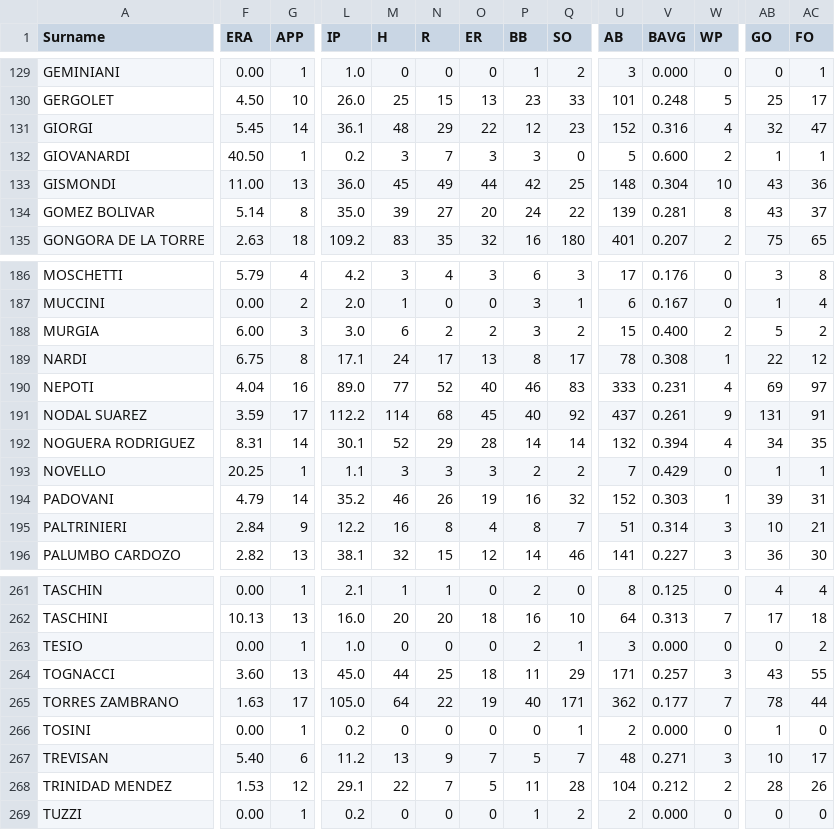
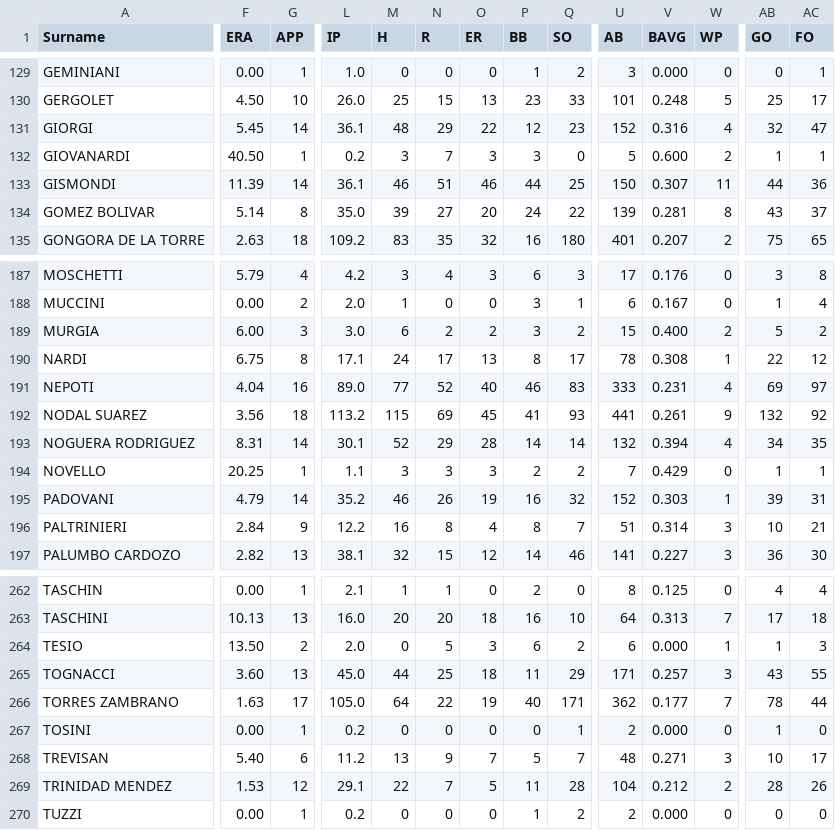
Before and after one commit to tonper19/ballgame, a CSV file: data/csv/stats_pitching_raw_seriea_2024.csv, drawn as a sheet; only a part is shown, gaps mark what is left out; addresses are those after the commit; the diff covers the shown part only; the diff names each change by its address in the sheet, - before the commit and + after, or states it on an @@ line.

```diff
--- a/data/csv/stats_pitching_raw_seriea_2024.csv
+++ b/data/csv/stats_pitching_raw_seriea_2024.csv
-F133 (ERA): 11.00
+F133 (ERA): 11.39
-G133 (APP): 13
+G133 (APP): 14
-L133 (IP): 36.0
+L133 (IP): 36.1
-M133 (H): 45
+M133 (H): 46
-N133 (R): 49
+N133 (R): 51
-O133 (ER): 44
+O133 (ER): 46
-P133 (BB): 42
+P133 (BB): 44
-U133 (AB): 148
+U133 (AB): 150
-V133 (BAVG): 0.304
+V133 (BAVG): 0.307
-W133 (WP): 10
+W133 (WP): 11
-AB133 (GO): 43
+AB133 (GO): 44
-F192 (ERA): 3.59
+F192 (ERA): 3.56
-G192 (APP): 17
+G192 (APP): 18
-L192 (IP): 112.2
+L192 (IP): 113.2
-M192 (H): 114
+M192 (H): 115
-N192 (R): 68
+N192 (R): 69
-P192 (BB): 40
+P192 (BB): 41
-Q192 (SO): 92
+Q192 (SO): 93
-U192 (AB): 437
+U192 (AB): 441
-AB192 (GO): 131
+AB192 (GO): 132
-AC192 (FO): 91
+AC192 (FO): 92
-F264 (ERA): 0.00
+F264 (ERA): 13.50
-G264 (APP): 1
+G264 (APP): 2
-L264 (IP): 1.0
+L264 (IP): 2.0
-N264 (R): 0
+N264 (R): 5
-O264 (ER): 0
+O264 (ER): 3
-P264 (BB): 2
+P264 (BB): 6
-Q264 (SO): 1
+Q264 (SO): 2
-U264 (AB): 3
+U264 (AB): 6
-W264 (WP): 0
+W264 (WP): 1
-AB264 (GO): 0
+AB264 (GO): 1
-AC264 (FO): 2
+AC264 (FO): 3
```
Also changed, not shown: 1 added row and 116 edited cells elsewhere in this file, data/csv/stats_batting_raw_d1_2024.csv, data/csv/stats_batting_raw_d3_2024.csv, 31 other files.
